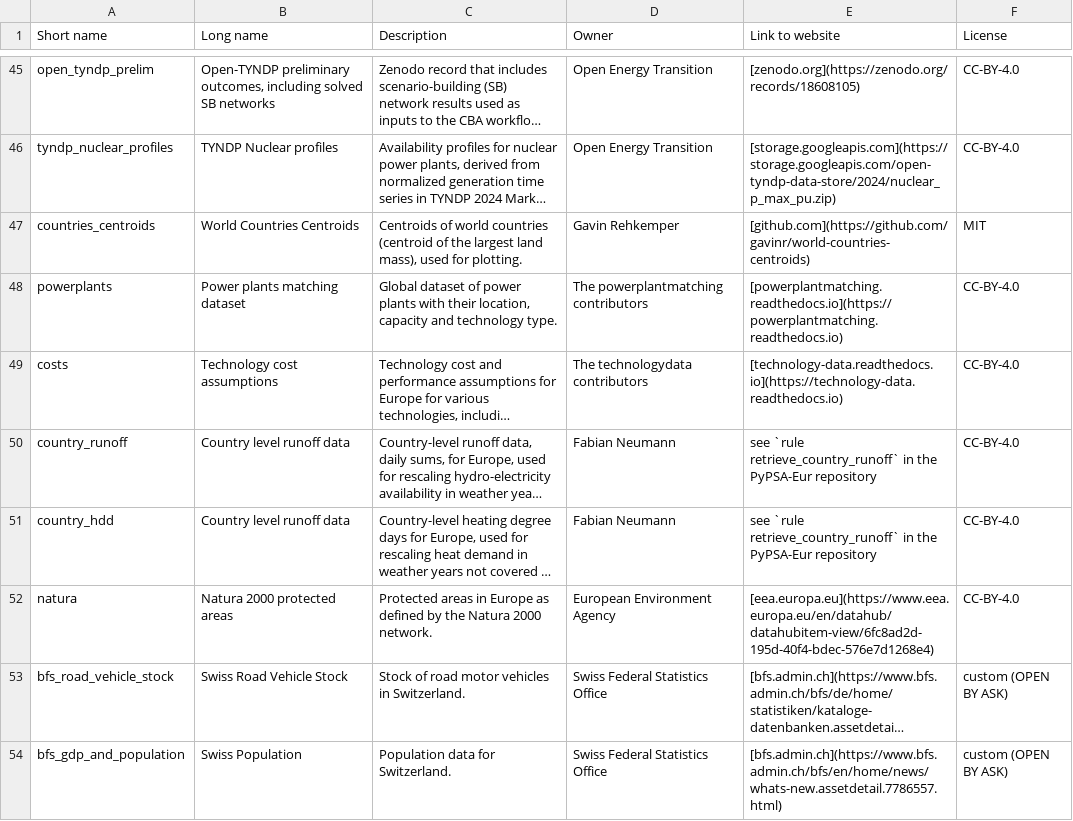
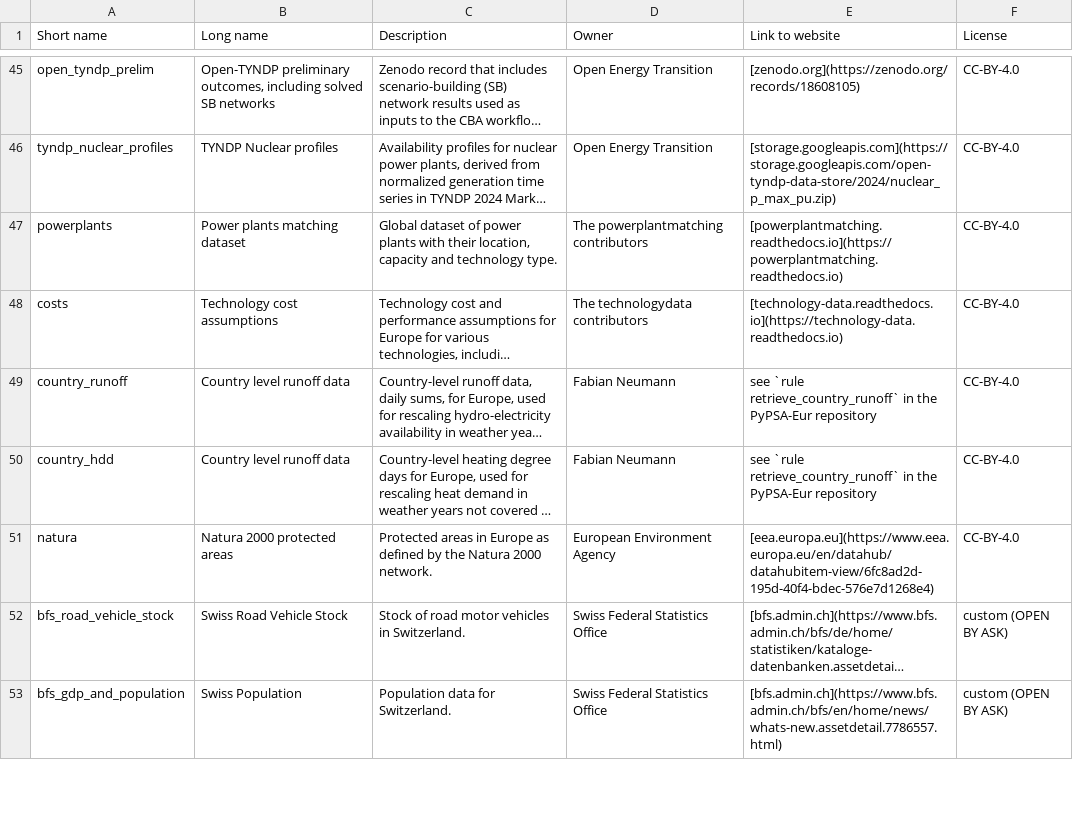
Before and after one commit to open-energy-transition/open-tyndp, a CSV file: doc/data_inventory.csv, drawn as a sheet; only a part is shown, gaps mark what is left out; long unchanged cells end in …; the diff names each change by its address in the sheet, - before the commit and + after, or states it on an @@ line.

Commit message:
fix: remove countries_centroids from data inventory

```diff
--- a/doc/data_inventory.csv
+++ b/doc/data_inventory.csv
-row 47: countries_centroids | World Countries Centroids | Centroids of world countries (centroid of the largest land mass), used for plotting. | Gavin Rehkemper | [github.com](https://github.com/gavinr/world-countries-centroids) | MIT
```
